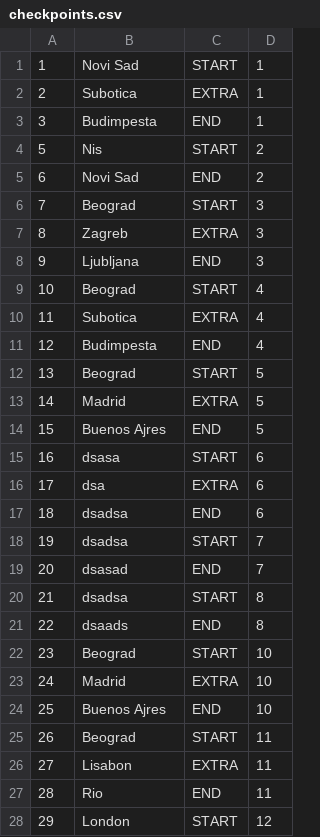
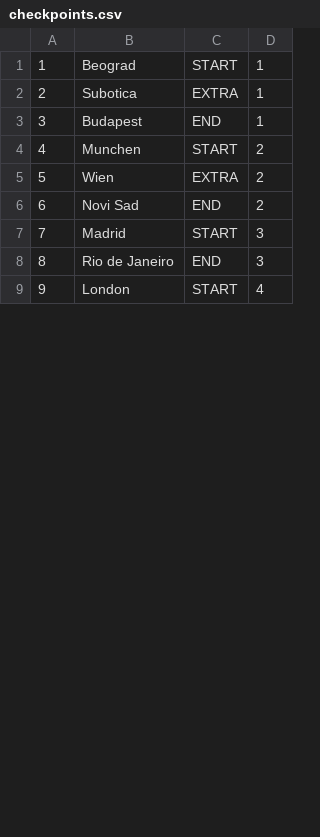
Before and after one commit to uslje13/turisticka-agencija, a CSV file: TravelAgency/Resources/Data/checkpoints.csv, drawn as a sheet; only a part is shown; removed rows and columns are numbered as before the commit, all else as after; the diff covers the shown part only; the diff names each change by its address in the sheet, - before the commit and + after, or states it on an @@ line.

```diff
--- a/TravelAgency/Resources/Data/checkpoints.csv
+++ b/TravelAgency/Resources/Data/checkpoints.csv
-B1: Novi Sad
+B1: Beograd
-B3: Budimpesta
+B3: Budapest
@@ column A renumbered from row 4 down @@
-B4: Nis
+B4: Munchen
+row 5: 5 | Wien | EXTRA | 2
-B7: Beograd
+B7: Madrid
-row 7: 8 | Zagreb | EXTRA | 3
-B8: Ljubljana
+B8: Rio de Janeiro
-row 9: 10 | Beograd | START | 4
-row 10: 11 | Subotica | EXTRA | 4
-row 11: 12 | Budimpesta | END | 4
-row 12: 13 | Beograd | START | 5
-row 13: 14 | Madrid | EXTRA | 5
-row 14: 15 | Buenos Ajres | END | 5
-row 15: 16 | dsasa | START | 6
-row 16: 17 | dsa | EXTRA | 6
-row 17: 18 | dsadsa | END | 6
-row 18: 19 | dsadsa | START | 7
-row 19: 20 | dsasad | END | 7
-row 20: 21 | dsadsa | START | 8
-row 21: 22 | dsaads | END | 8
-row 22: 23 | Beograd | START | 10
-row 23: 24 | Madrid | EXTRA | 10
-row 24: 25 | Buenos Ajres | END | 10
-row 25: 26 | Beograd | START | 11
-row 26: 27 | Lisabon | EXTRA | 11
-row 27: 28 | Rio | END | 11
-D9: 12
+D9: 4
```
Also changed, not shown: 3 edited cells elsewhere in this file, TravelAgency/Resources/Data/appointments.csv, TravelAgency/Resources/Data/images.csv, 12 other files.
